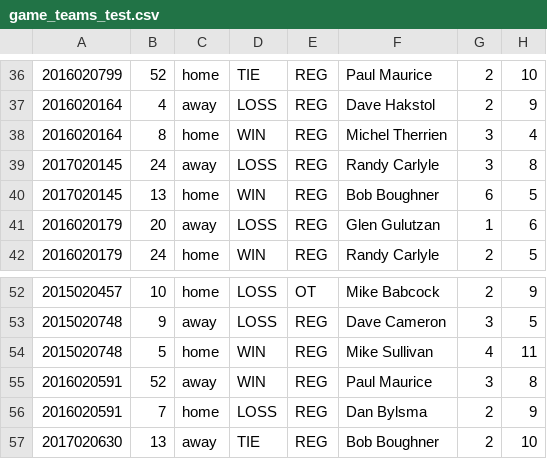
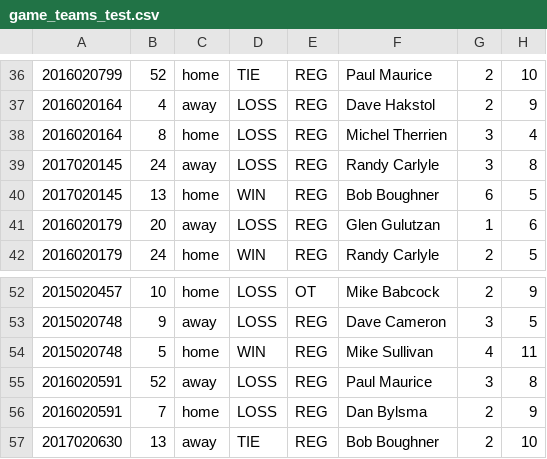
Before and after one commit to earl-stephens/Futbol, a CSV file: game_teams_test.csv, drawn as a sheet; only a part is shown, gaps mark what is left out; the diff covers the shown part only; the diff names each change by its address in the sheet, - before the commit and + after, or states it on an @@ line.

```diff
--- a/game_teams_test.csv
+++ b/game_teams_test.csv
-D38: WIN
+D38: LOSS
-D55: WIN
+D55: LOSS
```
Also changed, not shown: 8 edited cells elsewhere in this file.
